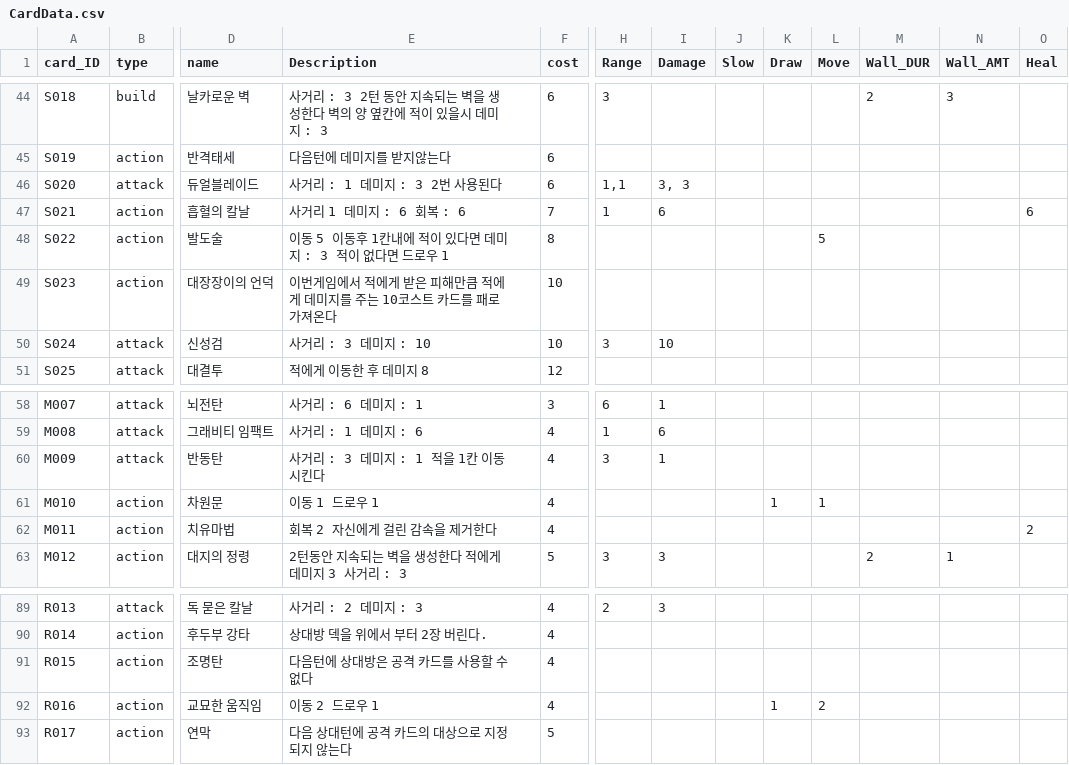
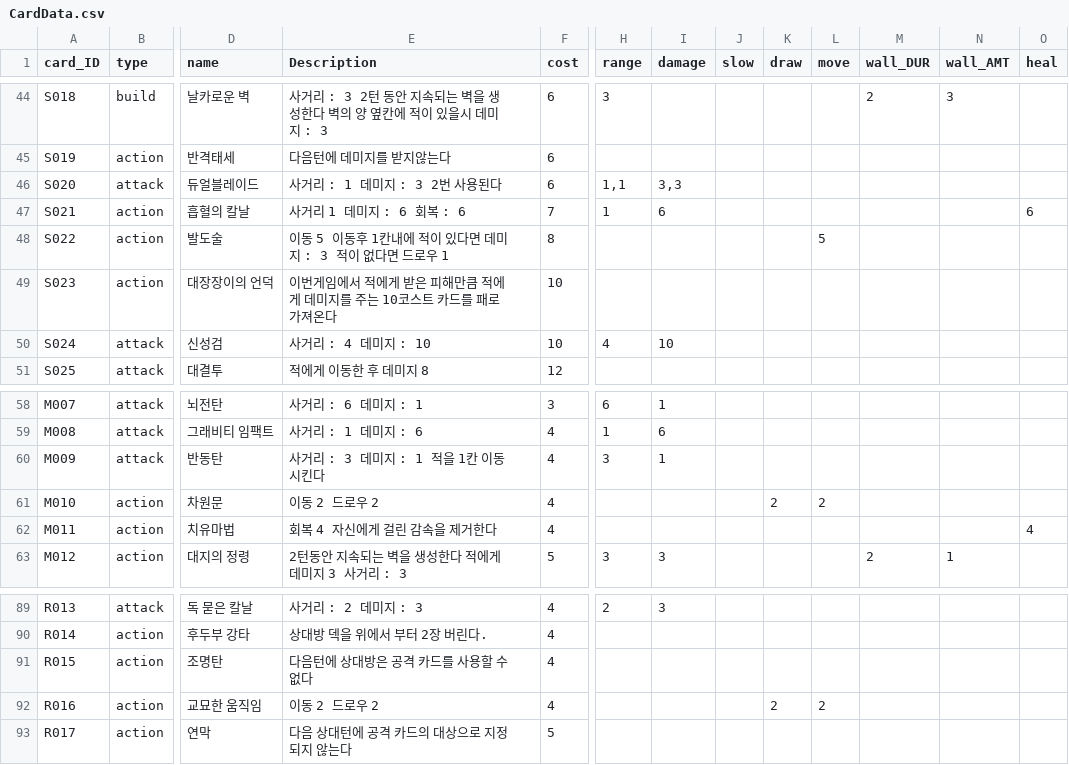
Before and after one commit to aeeouo-cloud/real-board-game, a CSV file: Assets/Resources/CardData.csv, drawn as a sheet; only a part is shown, gaps mark what is left out; the diff covers the shown part only; the diff names each change by its address in the sheet, - before the commit and + after, or states it on an @@ line.

```diff
--- a/Assets/Resources/CardData.csv
+++ b/Assets/Resources/CardData.csv
-H1: Range
+H1: range
-I1: Damage
+I1: damage
-J1: Slow
+J1: slow
-K1: Draw
+K1: draw
-L1: Move
+L1: move
-M1: Wall_DUR
+M1: wall_DUR
-N1: Wall_AMT
+N1: wall_AMT
-O1: Heal
+O1: heal
-I46 (damage): 3, 3
+I46 (damage): 3,3
-E50 (Description): 사거리 : 3 데미지 : 10
+E50 (Description): 사거리 : 4 데미지 : 10
-H50 (range): 3
+H50 (range): 4
-E61 (Description): 이동 1 드로우 1
+E61 (Description): 이동 2 드로우 2
-K61 (draw): 1
+K61 (draw): 2
-L61 (move): 1
+L61 (move): 2
-E62 (Description): 회복 2 자신에게 걸린 감속을 제거한다
+E62 (Description): 회복 4 자신에게 걸린 감속을 제거한다
-O62 (heal): 2
+O62 (heal): 4
-E92 (Description): 이동 2 드로우 1
+E92 (Description): 이동 2 드로우 2
-K92 (draw): 1
+K92 (draw): 2
```
Also changed, not shown: 30 edited cells elsewhere in this file, Assets/Resources/CardParameterDetails.csv, 18 other files.
